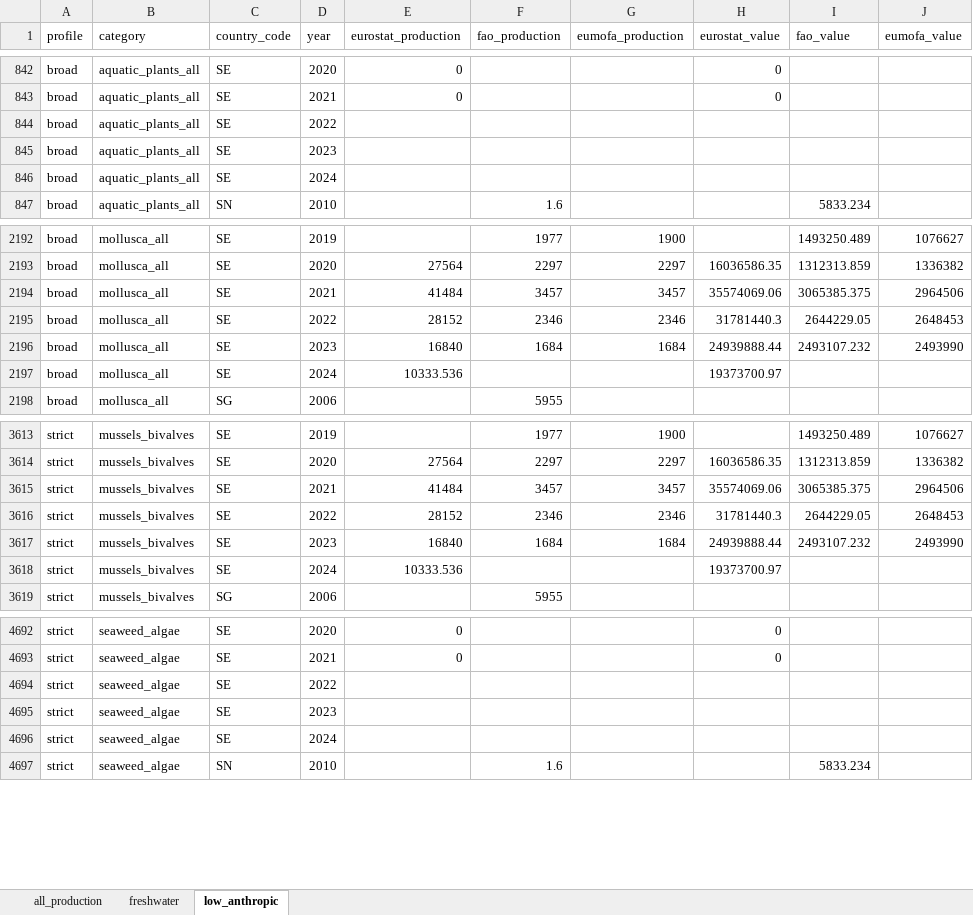
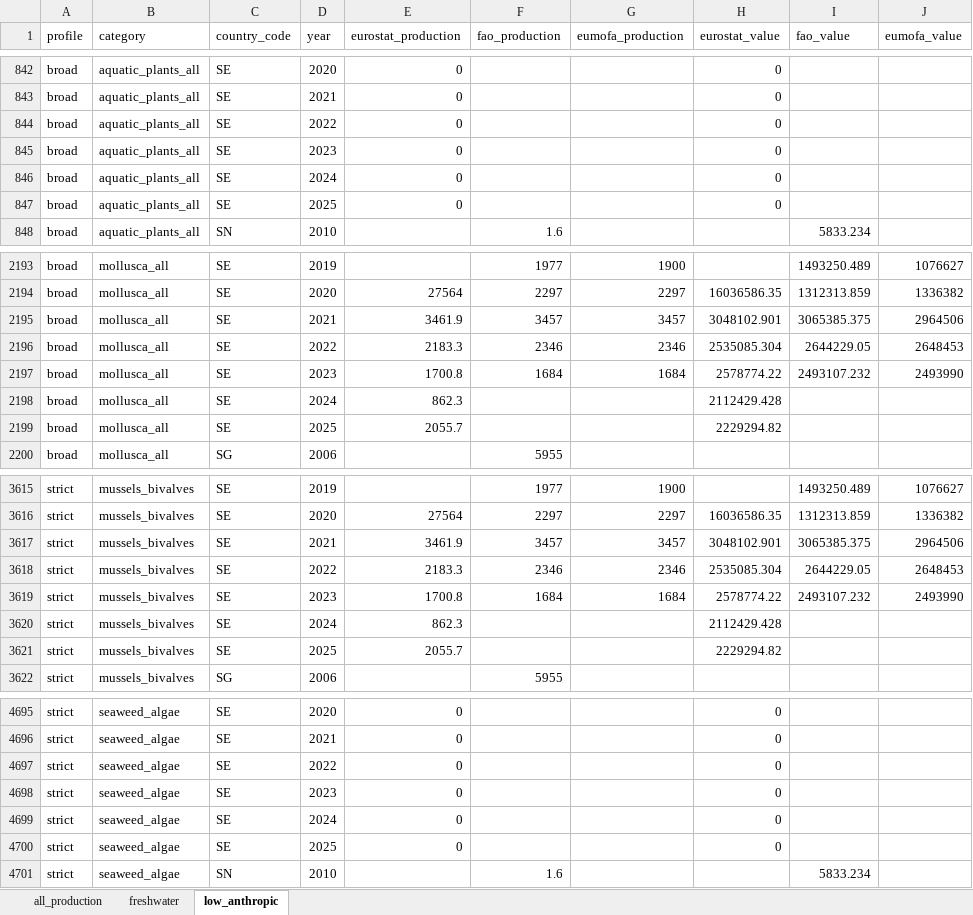
Before and after one commit to jnsvalve/Aqua-Data-Check, an Excel workbook: output/general/production_comparisons_latest.xlsx, sheet low_anthropic, drawn as a sheet; only a part is shown, gaps mark what is left out; values as stored, in another font and other column widths than the file's, no borders; addresses are those after the commit; the diff covers the shown part only; the diff names each change by its address in the sheet, - before the commit and + after, or states it on an @@ line.

```diff
--- a/output/general/production_comparisons_latest.xlsx (sheet low_anthropic)
+++ b/output/general/production_comparisons_latest.xlsx (sheet low_anthropic)
-E844:E846 (eurostat_production): (empty)
+E844:E846 (eurostat_production): 0
-H844:H846 (eurostat_value): (empty)
+H844:H846 (eurostat_value): 0
+row 847: broad | aquatic_plants_all | SE | 2025 | 0 |  |  | 0
-E2195 (eurostat_production): 41484
+E2195 (eurostat_production): 3461.9
-H2195 (eurostat_value): 35574069.06
+H2195 (eurostat_value): 3048102.901
-E2196 (eurostat_production): 28152
+E2196 (eurostat_production): 2183.3
-H2196 (eurostat_value): 31781440.3
+H2196 (eurostat_value): 2535085.304
-E2197 (eurostat_production): 16840
+E2197 (eurostat_production): 1700.8
-H2197 (eurostat_value): 24939888.44
+H2197 (eurostat_value): 2578774.22
-E2198 (eurostat_production): 10333.536
+E2198 (eurostat_production): 862.3
-H2198 (eurostat_value): 19373700.97
+H2198 (eurostat_value): 2112429.428
+row 2199: broad | mollusca_all | SE | 2025 | 2055.7 |  |  | 2229294.82
-E3617 (eurostat_production): 41484
+E3617 (eurostat_production): 3461.9
-H3617 (eurostat_value): 35574069.06
+H3617 (eurostat_value): 3048102.901
-E3618 (eurostat_production): 28152
+E3618 (eurostat_production): 2183.3
-H3618 (eurostat_value): 31781440.3
+H3618 (eurostat_value): 2535085.304
-E3619 (eurostat_production): 16840
+E3619 (eurostat_production): 1700.8
-H3619 (eurostat_value): 24939888.44
+H3619 (eurostat_value): 2578774.22
-E3620 (eurostat_production): 10333.536
+E3620 (eurostat_production): 862.3
-H3620 (eurostat_value): 19373700.97
+H3620 (eurostat_value): 2112429.428
+row 3621: strict | mussels_bivalves | SE | 2025 | 2055.7 |  |  | 2229294.82
-E4697:E4699 (eurostat_production): (empty)
+E4697:E4699 (eurostat_production): 0
-H4697:H4699 (eurostat_value): (empty)
+H4697:H4699 (eurostat_value): 0
+row 4700: strict | seaweed_algae | SE | 2025 | 0 |  |  | 0
```
Also changed, not shown: 56 edited cells elsewhere in this sheet, sheet all_production, sheet freshwater, output/freshwater/Europe_freshwater_summary_latest.xlsx, output/general/Europe_summary_latest.xlsx, 57 other files.
